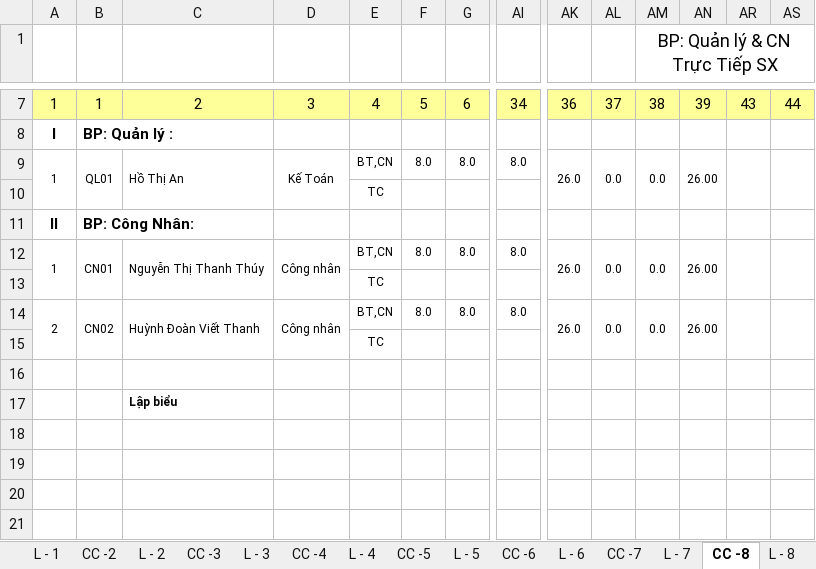
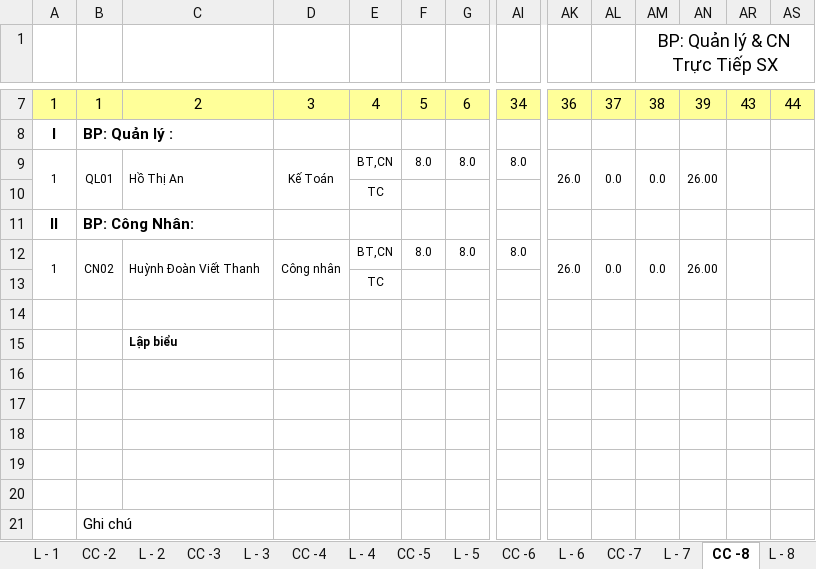
Before and after one commit to vuphuong11/KIM-DUNG-PHAT, an Excel workbook: SO SACH/3702076037/2014/LUONG 14.xlsx, sheet CC -8, drawn as a sheet; only a part is shown, gaps mark what is left out; the shorter side is filled out with more unchanged rows; values as stored, in another font and other column widths than the file's, no borders; conditional formats not drawn; removed rows and columns are numbered as before the commit, all else as after; rows hold the shown columns only; the diff names each change by its address in the sheet, - before the commit and + after, or states it on an @@ line.

```diff
--- a/SO SACH/3702076037/2014/LUONG 14.xlsx (sheet CC -8)
+++ b/SO SACH/3702076037/2014/LUONG 14.xlsx (sheet CC -8)
-A12:A13 merged
+A12:A13 merged
-B12: CN01
+B12: CN02
-B12:B13 merged
+B12:B13 merged
-C12: Nguyễn Thị Thanh Thúy
+C12: Huỳnh Đoàn Viết Thanh
-C12:C13 merged
+C12:C13 merged
-D12:D13 merged
+D12:D13 merged
-AK12:AK13 merged
+AK12:AK13 merged
-AL12:AL13 merged
+AL12:AL13 merged
-AM12:AM13 merged
+AM12:AM13 merged
-AN12:AN13 merged
+AN12:AN13 merged
-AR12:AR13 merged
+AR12:AR13 merged
-AS12:AS13 merged
+AS12:AS13 merged
-row 13:  |  |  |  | TC
-row 14: 2 | CN02 | Huỳnh Đoàn Viết Thanh | Công nhân | BT,CN | 8.0 | 8.0 | 8.0 | 26.0 | 0.0 | 0.0 | 26.00
```
Also changed, not shown: sheet CC -10, sheet CC -12, sheet CC -11, sheet CC -9, sheet L - 9, sheet L - 11, 5 more sheets, formulas that keep their value, 6 other files.
